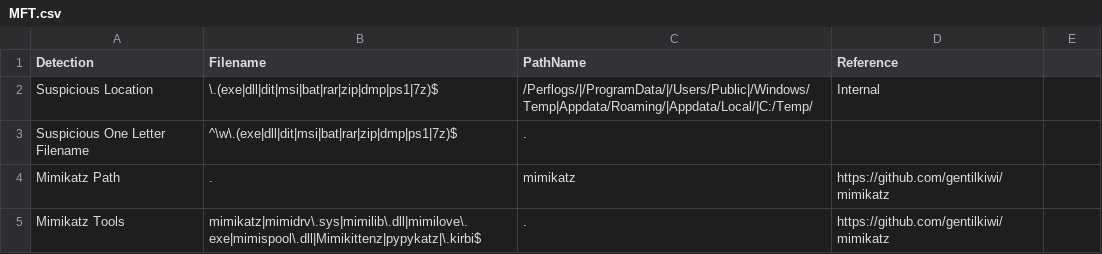
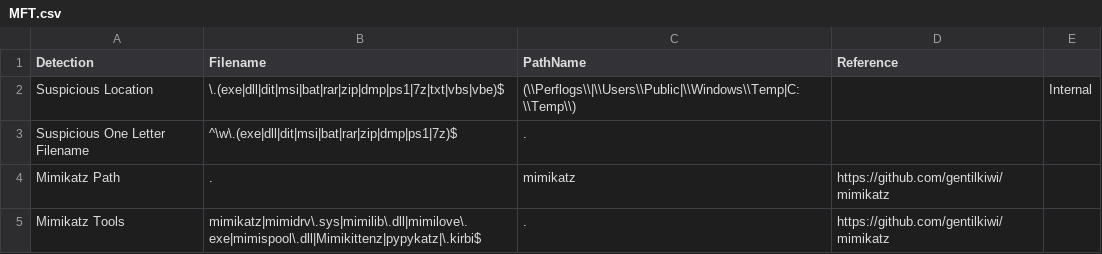
Before and after one commit to mgreen27/DetectRaptor, a CSV file: csv/MFT.csv, drawn as a sheet; only a part is shown.

Commit message:
Additional detections (#10)
* Additional detections

* Update MFT.csv

moved file filter back to suspicious location for performance

---------

Co-authored-by: Matthew Green <mgreen27@users.noreply.github.com>

```diff
--- a/csv/MFT.csv
+++ b/csv/MFT.csv
@@ -1,3 +1,3 @@
 Detection,Filename,PathName,Reference
-Suspicious Location,\.(exe|dll|dit|msi|bat|rar|zip|dmp|ps1|7z)$,/Perflogs/|/ProgramData/|/Users/Public|/Windows/Temp|Appdata/Roaming/|Appdata/Local/|C:/Temp/,Internal
+Suspicious Location,\.(exe|dll|dit|msi|bat|rar|zip|dmp|ps1|7z|txt|vbs|vbe)$,(\\Perflogs\\|\\Users\\Public|\\Windows\\Temp|C:\\Temp\\),,Internal
 Suspicious One Letter Filename,^\w\.(exe|dll|dit|msi|bat|rar|zip|dmp|ps1|7z)$,.,
```
Also changed, not shown: 2 other files.
